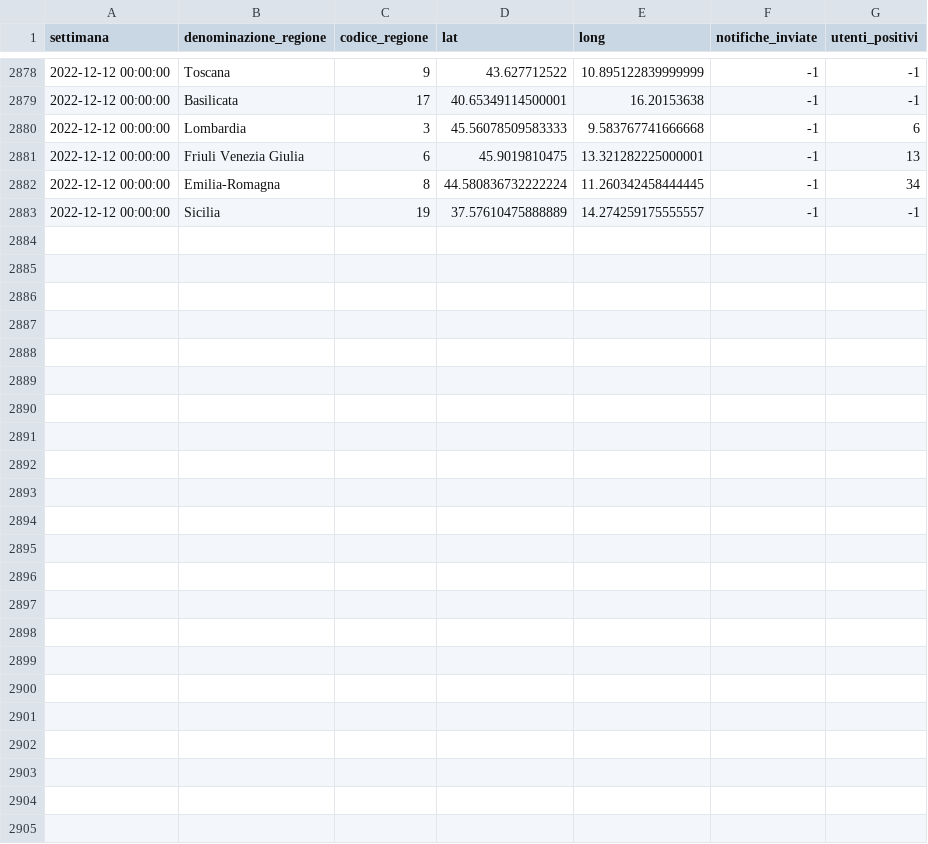
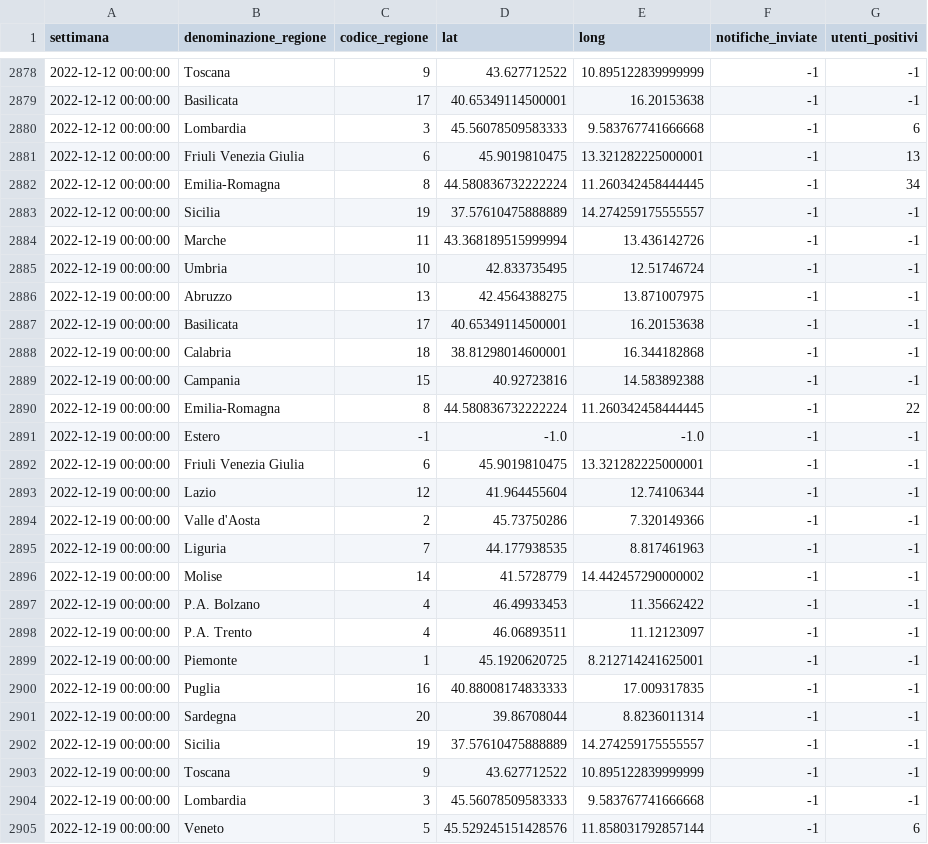
Before and after one commit to immuni-app/web-site, a CSV file: src/assets/json/andamento-settimanale-dati-regionali.csv, drawn as a sheet; only a part is shown, gaps mark what is left out.

```diff
--- a/src/assets/json/andamento-settimanale-dati-regionali.csv
+++ b/src/assets/json/andamento-settimanale-dati-regionali.csv
@@ -2883 +2883,23 @@ settimana,denominazione_regione,codice_regione,lat,long,notifiche_inviate,utenti
 2022-12-12 00:00:00,Sicilia,19,37.57610475888889,14.274259175555557,-1,-1
+2022-12-19 00:00:00,Marche,11,43.368189515999994,13.436142726,-1,-1
+2022-12-19 00:00:00,Umbria,10,42.833735495,12.51746724,-1,-1
+2022-12-19 00:00:00,Abruzzo,13,42.4564388275,13.871007975,-1,-1
+2022-12-19 00:00:00,Basilicata,17,40.65349114500001,16.20153638,-1,-1
+2022-12-19 00:00:00,Calabria,18,38.81298014600001,16.344182868,-1,-1
+2022-12-19 00:00:00,Campania,15,40.92723816,14.583892388,-1,-1
+2022-12-19 00:00:00,Emilia-Romagna,8,44.580836732222224,11.260342458444445,-1,22
+2022-12-19 00:00:00,Estero,-1,-1.0,-1.0,-1,-1
+2022-12-19 00:00:00,Friuli Venezia Giulia,6,45.9019810475,13.321282225000001,-1,-1
+2022-12-19 00:00:00,Lazio,12,41.964455604,12.74106344,-1,-1
+2022-12-19 00:00:00,Valle d'Aosta,2,45.73750286,7.320149366,-1,-1
+2022-12-19 00:00:00,Liguria,7,44.177938535,8.817461963,-1,-1
+2022-12-19 00:00:00,Molise,14,41.5728779,14.442457290000002,-1,-1
+2022-12-19 00:00:00,P.A. Bolzano,4,46.49933453,11.35662422,-1,-1
+2022-12-19 00:00:00,P.A. Trento,4,46.06893511,11.12123097,-1,-1
+2022-12-19 00:00:00,Piemonte,1,45.1920620725,8.212714241625001,-1,-1
+2022-12-19 00:00:00,Puglia,16,40.88008174833333,17.009317835,-1,-1
+2022-12-19 00:00:00,Sardegna,20,39.86708044,8.8236011314,-1,-1
+2022-12-19 00:00:00,Sicilia,19,37.57610475888889,14.274259175555557,-1,-1
+2022-12-19 00:00:00,Toscana,9,43.627712522,10.895122839999999,-1,-1
+2022-12-19 00:00:00,Lombardia,3,45.56078509583333,9.583767741666668,-1,-1
+2022-12-19 00:00:00,Veneto,5,45.529245151428576,11.858031792857144,-1,6
```
Also changed, not shown: src/assets/json/andamento-dati-nazionali.csv, src/assets/json/andamento-settimanale-dati-regionali-latest.csv, 3 other files.
